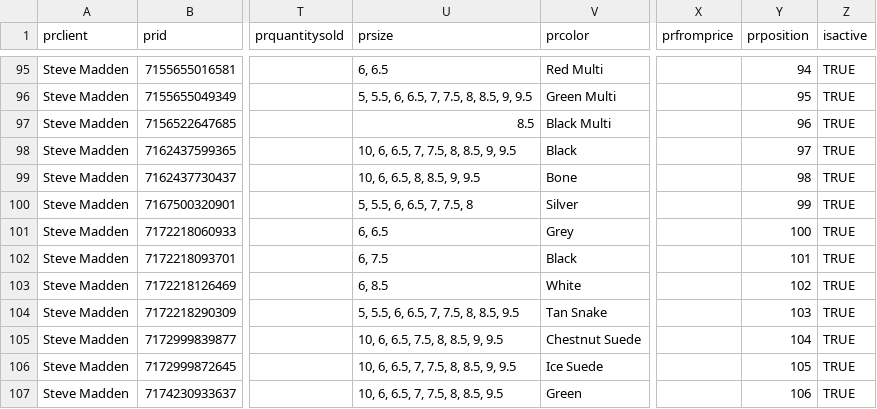
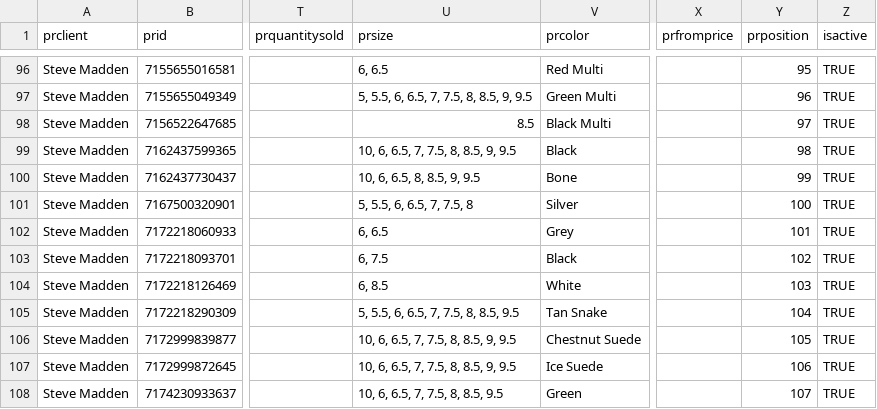
Before and after one commit to IssyKellyBA/byatlas-feed-hosting, a CSV file: output/steve-madden-sneakers-us.csv, drawn as a sheet; only a part is shown, gaps mark what is left out; addresses are those after the commit; the diff covers the shown part only; the diff names each change by its address in the sheet, - before the commit and + after, or states it on an @@ line.

```diff
--- a/output/steve-madden-sneakers-us.csv
+++ b/output/steve-madden-sneakers-us.csv
-Y96 (prposition): 94
+Y96 (prposition): 95
-Y97 (prposition): 95
+Y97 (prposition): 96
-Y98 (prposition): 96
+Y98 (prposition): 97
-Y99 (prposition): 97
+Y99 (prposition): 98
-Y100 (prposition): 98
+Y100 (prposition): 99
-Y101 (prposition): 99
+Y101 (prposition): 100
-Y102 (prposition): 100
+Y102 (prposition): 101
-Y103 (prposition): 101
+Y103 (prposition): 102
-Y104 (prposition): 102
+Y104 (prposition): 103
-Y105 (prposition): 103
+Y105 (prposition): 104
-U106 (prsize): 10, 6, 6.5, 7.5, 8, 8.5, 9, 9.5
+U106 (prsize): 10, 6, 6.5, 7, 7.5, 8, 8.5, 9, 9.5
-Y106 (prposition): 104
+Y106 (prposition): 105
-Y107 (prposition): 105
+Y107 (prposition): 106
-Y108 (prposition): 106
+Y108 (prposition): 107
```
Also changed, not shown: 1 added row and 84 edited cells elsewhere in this file.
